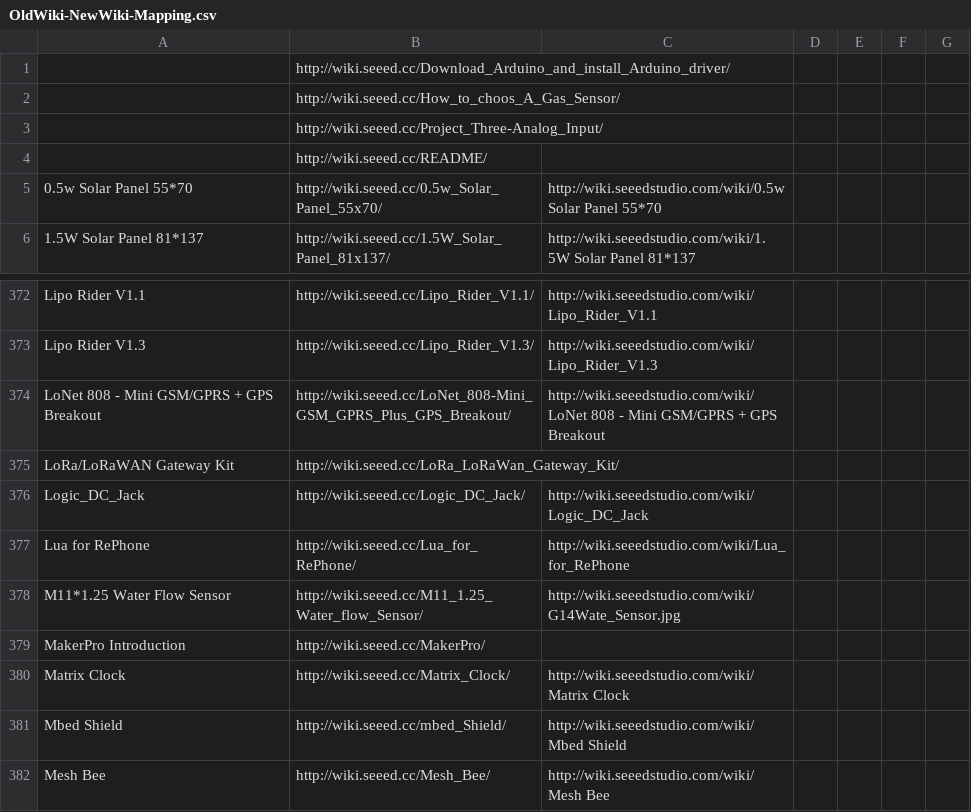
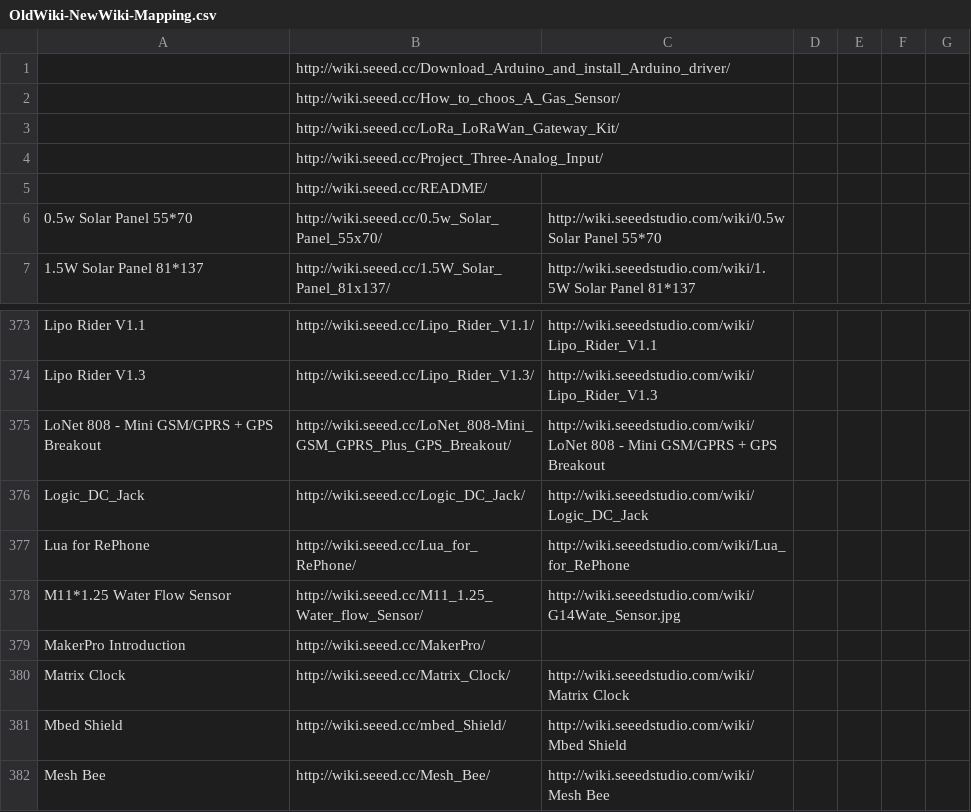
Before and after one commit to SeeedDocument/Seeed-WiKi, a CSV file: OldWiki-NewWiki-Mapping.csv, drawn as a sheet; only a part is shown, gaps mark what is left out; removed rows and columns are numbered as before the commit, all else as after; the diff names each change by its address in the sheet, - before the commit and + after, or states it on an @@ line.

```diff
--- a/OldWiki-NewWiki-Mapping.csv
+++ b/OldWiki-NewWiki-Mapping.csv
+row 3:  | http://wiki.seeed.cc/LoRa_LoRaWan_Gateway_Kit/
-row 375: LoRa/LoRaWAN Gateway Kit | http://wiki.seeed.cc/LoRa_LoRaWan_Gateway_Kit/
```
Also changed, not shown: 6 other files.
